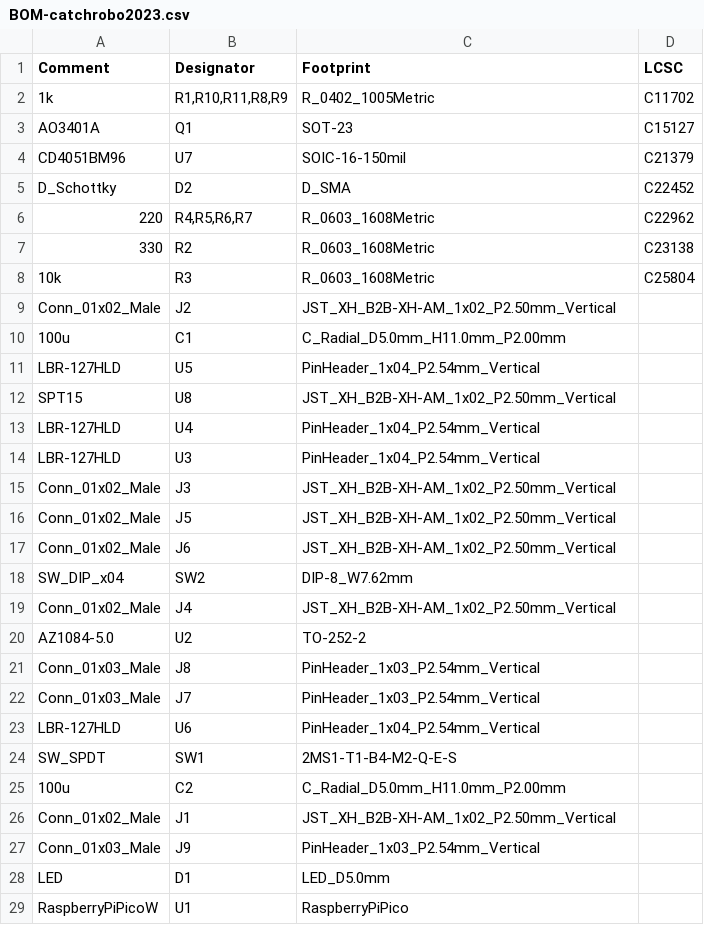
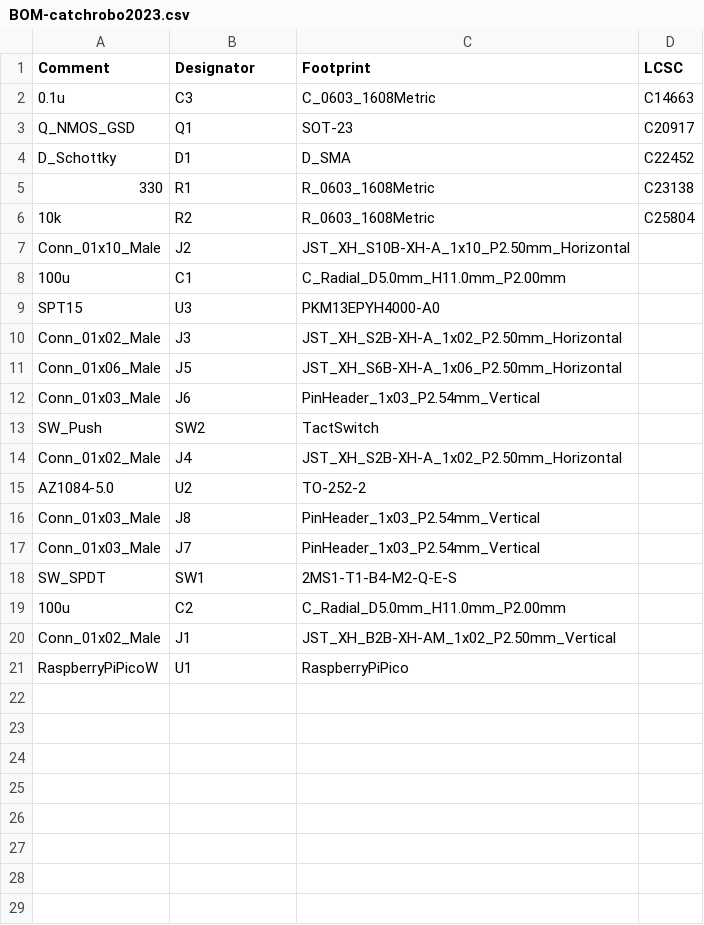
Before and after one commit to Deijiro0138/CatchRobo2023_Kicad, a CSV file: catchrobo2023/jlcpcb/production_files/BOM-catchrobo2023.csv, drawn as a sheet.

```diff
--- a/catchrobo2023/jlcpcb/production_files/BOM-catchrobo2023.csv
+++ b/catchrobo2023/jlcpcb/production_files/BOM-catchrobo2023.csv
@@ -1,20 +1,15 @@
 Comment,Designator,Footprint,LCSC
-1k,"R1,R10,R11,R8,R9",R_0402_1005Metric,C11702
-AO3401A,Q1,SOT-23,C15127
-CD4051BM96,U7,SOIC-16-150mil,C21379
-D_Schottky,D2,D_SMA,C22452
-220,"R4,R5,R6,R7",R_0603_1608Metric,C22962
-330,R2,R_0603_1608Metric,C23138
-10k,R3,R_0603_1608Metric,C25804
-Conn_01x02_Male,J2,JST_XH_B2B-XH-AM_1x02_P2.50mm_Vertical,
+0.1u,C3,C_0603_1608Metric,C14663
+Q_NMOS_GSD,Q1,SOT-23,C20917
+D_Schottky,D1,D_SMA,C22452
+330,R1,R_0603_1608Metric,C23138
+10k,R2,R_0603_1608Metric,C25804
+Conn_01x10_Male,J2,JST_XH_S10B-XH-A_1x10_P2.50mm_Horizontal,
 100u,C1,C_Radial_D5.0mm_H11.0mm_P2.00mm,
-LBR-127HLD,U5,PinHeader_1x04_P2.54mm_Vertical,
-SPT15,U8,JST_XH_B2B-XH-AM_1x02_P2.50mm_Vertical,
-LBR-127HLD,U4,PinHeader_1x04_P2.54mm_Vertical,
-LBR-127HLD,U3,PinHeader_1x04_P2.54mm_Vertical,
-Conn_01x02_Male,J3,JST_XH_B2B-XH-AM_1x02_P2.50mm_Vertical,
-Conn_01x02_Male,J5,JST_XH_B2B-XH-AM_1x02_P2.50mm_Vertical,
-Conn_01x02_Male,J6,JST_XH_B2B-XH-AM_1x02_P2.50mm_Vertical,
-SW_DIP_x04,SW2,DIP-8_W7.62mm,
-Conn_01x02_Male,J4,JST_XH_B2B-XH-AM_1x02_P2.50mm_Vertical,
+SPT15,U3,PKM13EPYH4000-A0,
+Conn_01x02_Male,J3,JST_XH_S2B-XH-A_1x02_P2.50mm_Horizontal,
+Conn_01x06_Male,J5,JST_XH_S6B-XH-A_1x06_P2.50mm_Horizontal,
+Conn_01x03_Male,J6,PinHeader_1x03_P2.54mm_Vertical,
+SW_Push,SW2,TactSwitch,
+Conn_01x02_Male,J4,JST_XH_S2B-XH-A_1x02_P2.50mm_Horizontal,
 AZ1084-5.0,U2,TO-252-2,
@@ -22,3 +17,2 @@ Conn_01x03_Male,J8,PinHeader_1x03_P2.54mm_Vertical,
 Conn_01x03_Male,J7,PinHeader_1x03_P2.54mm_Vertical,
-LBR-127HLD,U6,PinHeader_1x04_P2.54mm_Vertical,
 SW_SPDT,SW1,2MS1-T1-B4-M2-Q-E-S,
@@ -26,4 +20,2 @@ SW_SPDT,SW1,2MS1-T1-B4-M2-Q-E-S,
 Conn_01x02_Male,J1,JST_XH_B2B-XH-AM_1x02_P2.50mm_Vertical,
-Conn_01x03_Male,J9,PinHeader_1x03_P2.54mm_Vertical,
-LED,D1,LED_D5.0mm,
 RaspberryPiPicoW,U1,RaspberryPiPico,
```
Also changed, not shown: catchrobo2023/jlcpcb/production_files/CPL-catchrobo2023.csv, 21 other files.
